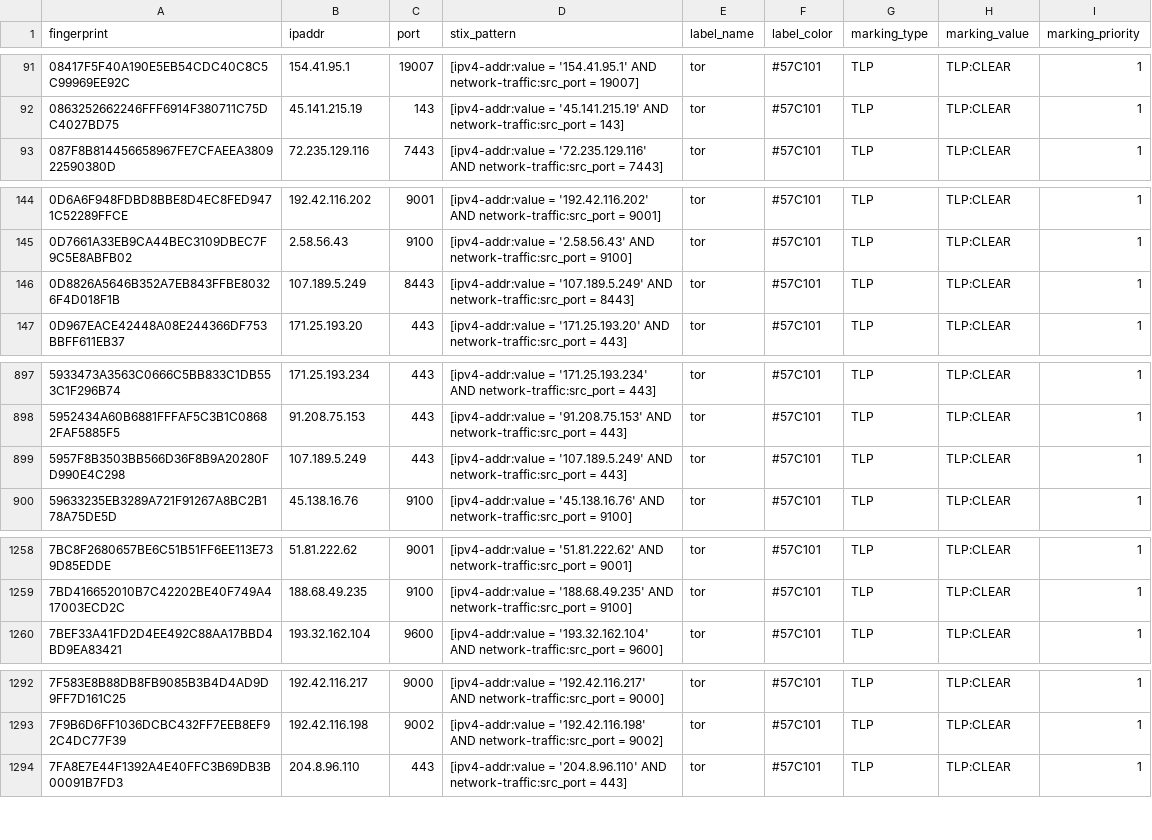
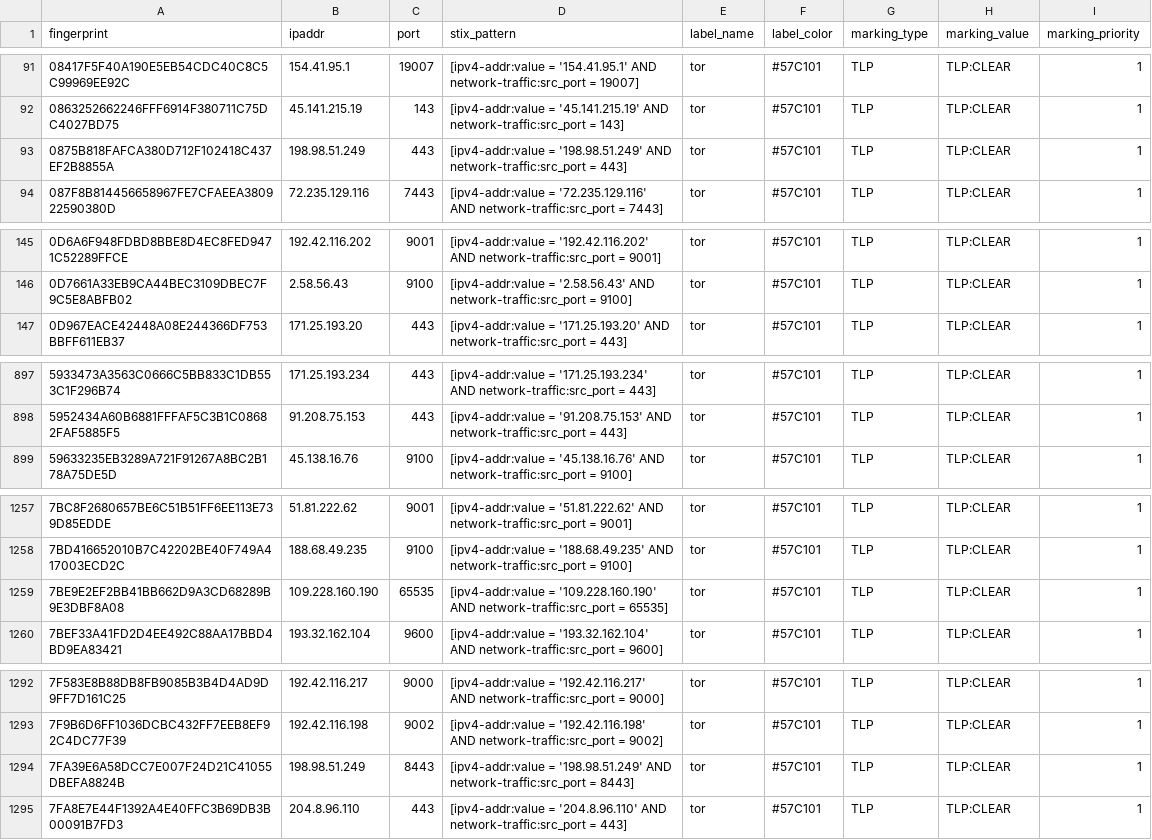
Before and after one commit to DreadFog/tor_csv_feed_opencti, a CSV file: latest.exits_v4.csv, drawn as a sheet; only a part is shown, gaps mark what is left out; the diff covers the shown part only.

```diff
--- a/latest.exits_v4.csv
+++ b/latest.exits_v4.csv
@@ -92,2 +92,3 @@ fingerprint,ipaddr,port,stix_pattern,label_name,label_color,marking_type,marking
 0863252662246FFF6914F380711C75DC4027BD75,45.141.215.19,143,[ipv4-addr:value = '45.141.215.19' AND network-traffic:src_port = 143],tor,#57C101,TLP,TLP:CLEAR,1
+0875B818FAFCA380D712F102418C437EF2B8855A,198.98.51.249,443,[ipv4-addr:value = '198.98.51.249' AND network-traffic:src_port = 443],tor,#57C101,TLP,TLP:CLEAR,1
 087F8B814456658967FE7CFAEEA380922590380D,72.235.129.116,7443,[ipv4-addr:value = '72.235.129.116' AND network-traffic:src_port = 7443],tor,#57C101,TLP,TLP:CLEAR,1
@@ -145,3 +146,2 @@ fingerprint,ipaddr,port,stix_pattern,label_name,label_color,marking_type,marking
 0D7661A33EB9CA44BEC3109DBEC7F9C5E8ABFB02,2.58.56.43,9100,[ipv4-addr:value = '2.58.56.43' AND network-traffic:src_port = 9100],tor,#57C101,TLP,TLP:CLEAR,1
-0D8826A5646B352A7EB843FFBE80326F4D018F1B,107.189.5.249,8443,[ipv4-addr:value = '107.189.5.249' AND network-traffic:src_port = 8443],tor,#57C101,TLP,TLP:CLEAR,1
 0D967EACE42448A08E244366DF753BBFF611EB37,171.25.193.20,443,[ipv4-addr:value = '171.25.193.20' AND network-traffic:src_port = 443],tor,#57C101,TLP,TLP:CLEAR,1
@@ -898,3 +898,2 @@ fingerprint,ipaddr,port,stix_pattern,label_name,label_color,marking_type,marking
 5952434A60B6881FFFAF5C3B1C08682FAF5885F5,91.208.75.153,443,[ipv4-addr:value = '91.208.75.153' AND network-traffic:src_port = 443],tor,#57C101,TLP,TLP:CLEAR,1
-5957F8B3503BB566D36F8B9A20280FD990E4C298,107.189.5.249,443,[ipv4-addr:value = '107.189.5.249' AND network-traffic:src_port = 443],tor,#57C101,TLP,TLP:CLEAR,1
 59633235EB3289A721F91267A8BC2B178A75DE5D,45.138.16.76,9100,[ipv4-addr:value = '45.138.16.76' AND network-traffic:src_port = 9100],tor,#57C101,TLP,TLP:CLEAR,1
@@ -1259,2 +1258,3 @@ fingerprint,ipaddr,port,stix_pattern,label_name,label_color,marking_type,marking
 7BD416652010B7C42202BE40F749A417003ECD2C,188.68.49.235,9100,[ipv4-addr:value = '188.68.49.235' AND network-traffic:src_port = 9100],tor,#57C101,TLP,TLP:CLEAR,1
+7BE9E2EF2BB41BB662D9A3CD68289B9E3DBF8A08,109.228.160.190,65535,[ipv4-addr:value = '109.228.160.190' AND network-traffic:src_port = 65535],tor,#57C101,TLP,TLP:CLEAR,1
 7BEF33A41FD2D4EE492C88AA17BBD4BD9EA83421,193.32.162.104,9600,[ipv4-addr:value = '193.32.162.104' AND network-traffic:src_port = 9600],tor,#57C101,TLP,TLP:CLEAR,1
@@ -1293,2 +1293,3 @@ fingerprint,ipaddr,port,stix_pattern,label_name,label_color,marking_type,marking
 7F9B6D6FF1036DCBC432FF7EEB8EF92C4DC77F39,192.42.116.198,9002,[ipv4-addr:value = '192.42.116.198' AND network-traffic:src_port = 9002],tor,#57C101,TLP,TLP:CLEAR,1
+7FA39E6A58DCC7E007F24D21C41055DBEFA8824B,198.98.51.249,8443,[ipv4-addr:value = '198.98.51.249' AND network-traffic:src_port = 8443],tor,#57C101,TLP,TLP:CLEAR,1
 7FA8E7E44F1392A4E40FFC3B69DB3B00091B7FD3,204.8.96.110,443,[ipv4-addr:value = '204.8.96.110' AND network-traffic:src_port = 443],tor,#57C101,TLP,TLP:CLEAR,1
```
Also changed, not shown: 2 removed rows elsewhere in this file, latest.all_v6.csv, latest.exits_v6.csv, 3 other files.
